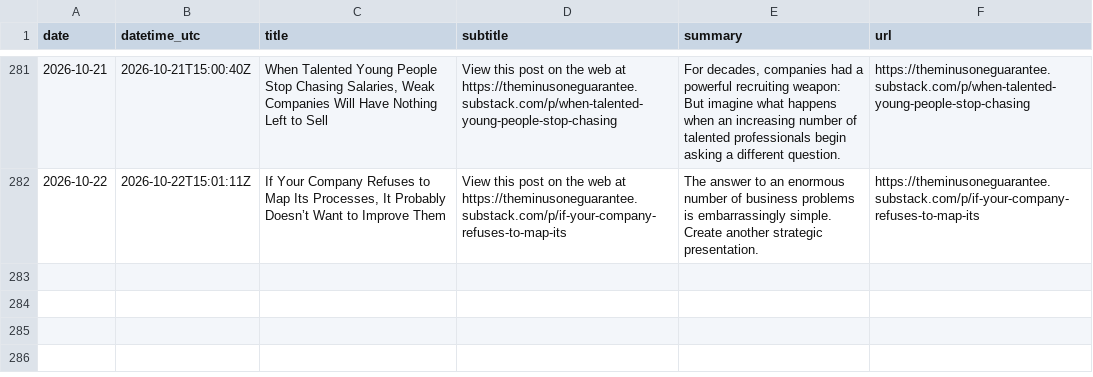
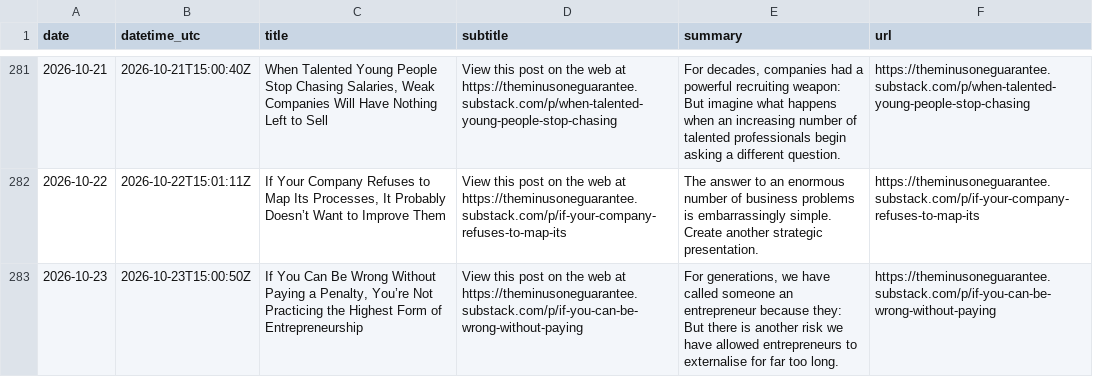
Before and after one commit to massimilianobanini/theminusoneguarantee-sitemap, a CSV file: articles.csv, drawn as a sheet; only a part is shown, gaps mark what is left out; the diff names each change by its address in the sheet, - before the commit and + after, or states it on an @@ line.

```diff
--- a/articles.csv
+++ b/articles.csv
+row 283: 2026-10-23 | 2026-10-23T15:00:50Z | If You Can Be Wrong Without Paying a Penalty, You’re Not Practicing the Highest Form of Entrepreneurship | View this post on the web at https://theminusoneguarantee.substack.com/p/if-you-can-be-wrong-without-paying | For generations, we have called someone an entrepreneur because they: But there is another risk we have allowed entrepreneurs to externalise for far too long. | https://theminusoneguarantee.substack.com/p/if-you-can-be-wrong-without-paying
```
Also changed, not shown: 10 other files.
